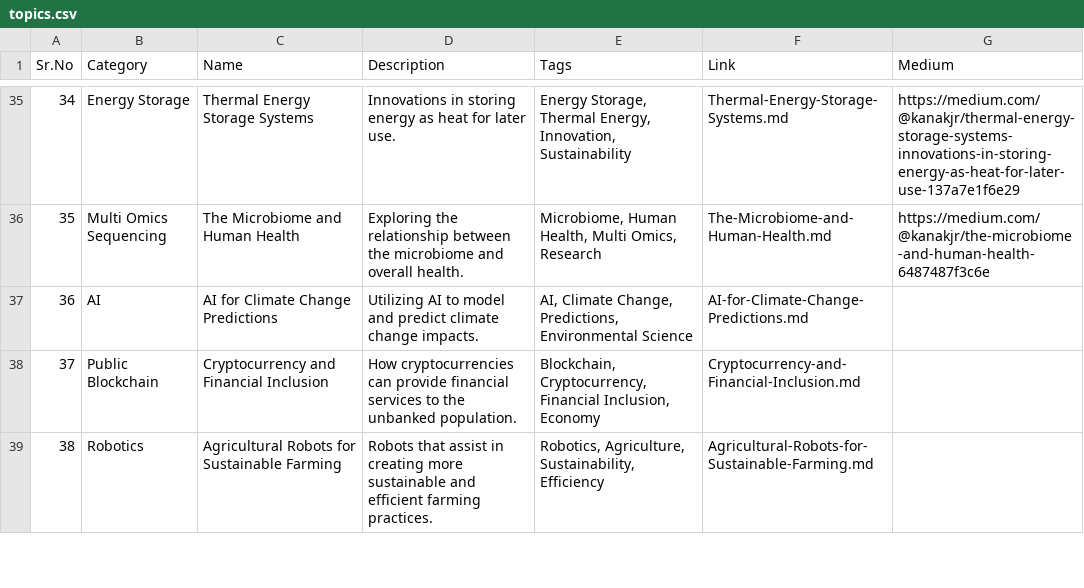
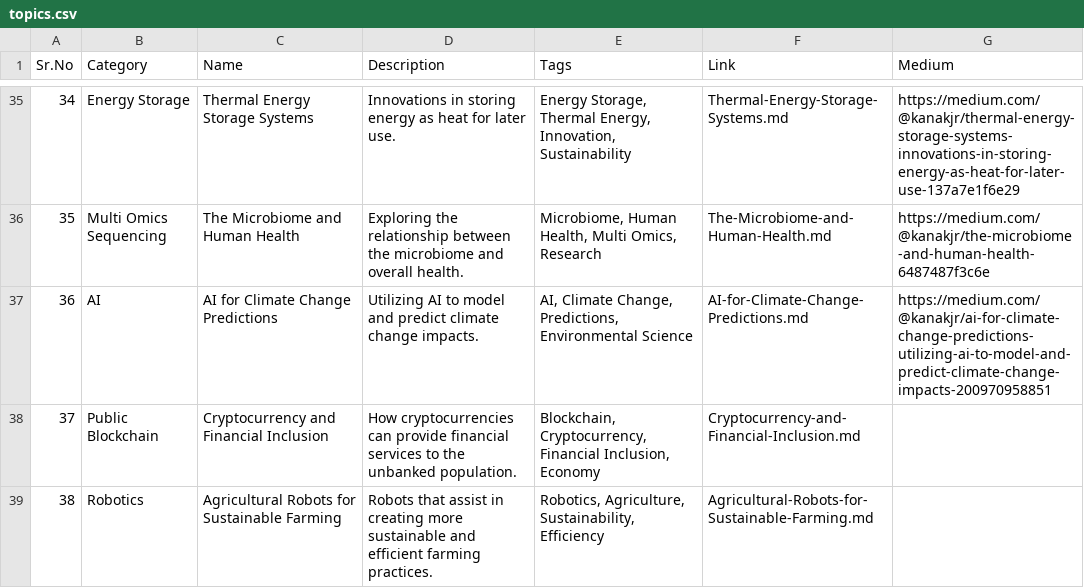
Before and after one commit to Kanakjr/100-days-of-AI-Writing, a CSV file: topics.csv, drawn as a sheet; only a part is shown, gaps mark what is left out.

Commit message:
Added AI for Climate Change Predictions article

```diff
--- a/topics.csv
+++ b/topics.csv
@@ -36,3 +36,3 @@ Sr.No,Category,Name,Description,Tags,Link,Medium
 35,Multi Omics Sequencing,The Microbiome and Human Health,Exploring the relationship between the microbiome and overall health.,"Microbiome, Human Health, Multi Omics, Research",The-Microbiome-and-Human-Health.md,https://medium.com/@kanakjr/the-microbiome-and-human-health-6487487f3c6e
-36,AI,AI for Climate Change Predictions,Utilizing AI to model and predict climate change impacts.,"AI, Climate Change, Predictions, Environmental Science",AI-for-Climate-Change-Predictions.md,
+36,AI,AI for Climate Change Predictions,Utilizing AI to model and predict climate change impacts.,"AI, Climate Change, Predictions, Environmental Science",AI-for-Climate-Change-Predictions.md,https://medium.com/@kanakjr/ai-for-climate-change-predictions-utilizing-ai-to-model-and-predict-climate-change-impacts-200970958851
 37,Public Blockchain,Cryptocurrency and Financial Inclusion,How cryptocurrencies can provide financial services to the unbanked population.,"Blockchain, Cryptocurrency, Financial Inclusion, Economy",Cryptocurrency-and-Financial-Inclusion.md,
```
Also changed, not shown: 1 other file.
